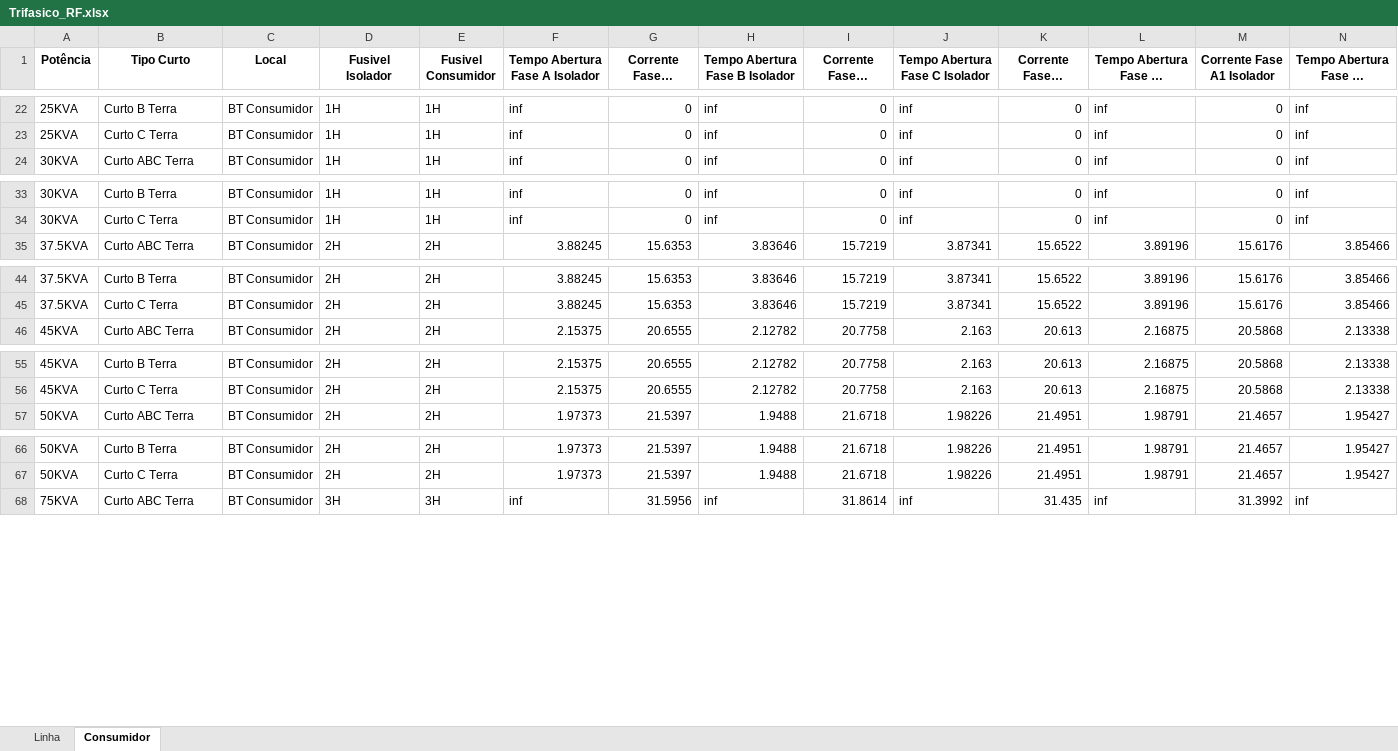
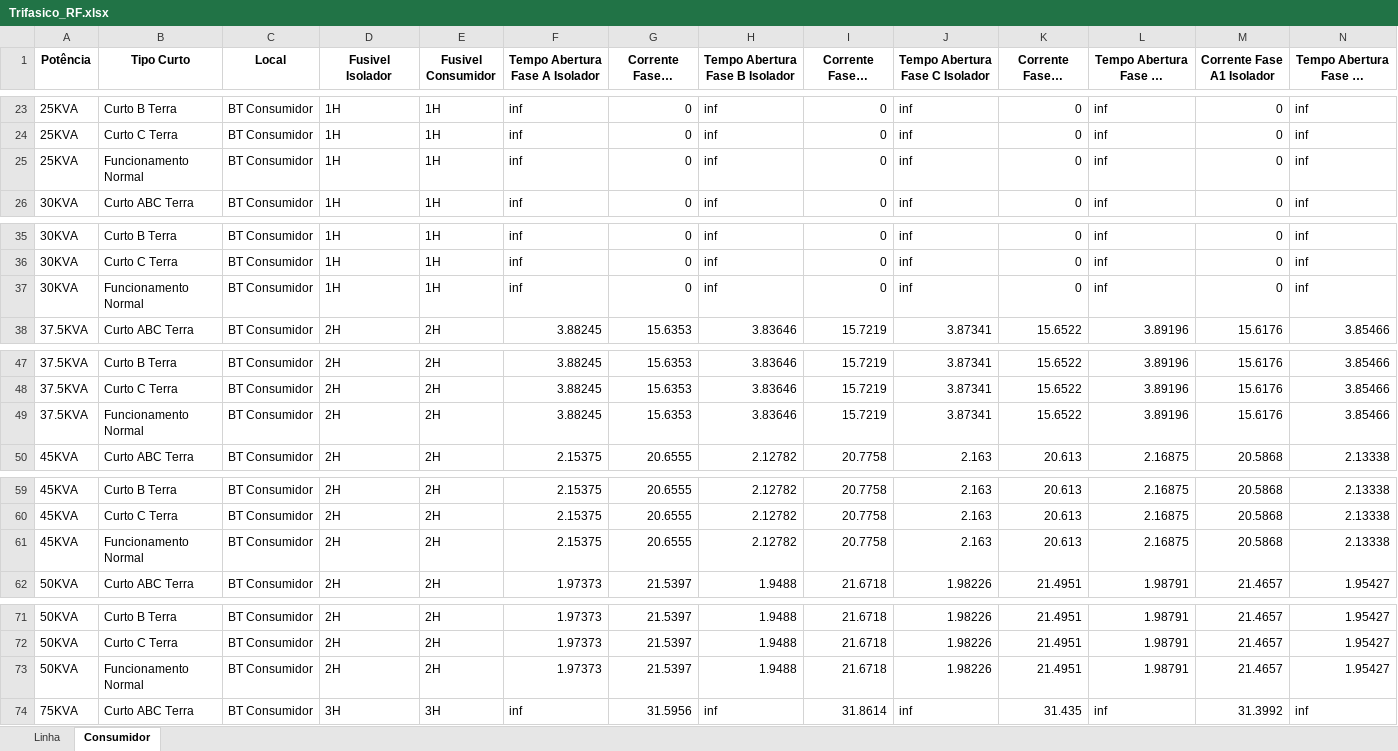
Before and after one commit to LeonardoFdSantos/T2F_CSV, an Excel workbook: FuseLinks/Trifasico_RF.xlsx, sheet Consumidor, drawn as a sheet; only a part is shown, gaps mark what is left out; long unchanged cells end in …; values as stored, in another font and other column widths than the file's, no borders; rows hold the shown columns only; the diff covers the shown part only; the diff names each change by its address in the sheet, - before the commit and + after, or states it on an @@ line.

```diff
--- a/FuseLinks/Trifasico_RF.xlsx (sheet Consumidor)
+++ b/FuseLinks/Trifasico_RF.xlsx (sheet Consumidor)
+row 25: 25KVA | Funcionamento Normal | BT Consumidor | 1H | 1H | inf | 0 | inf | 0 | inf | 0 | inf | 0 | inf
+row 37: 30KVA | Funcionamento Normal | BT Consumidor | 1H | 1H | inf | 0 | inf | 0 | inf | 0 | inf | 0 | inf
+row 49: 37.5KVA | Funcionamento Normal | BT Consumidor | 2H | 2H | 3.88245 | 15.6353 | 3.83646 | 15.7219 | 3.87341 | 15.6522 | 3.89196 | 15.6176 | 3.85466
+row 61: 45KVA | Funcionamento Normal | BT Consumidor | 2H | 2H | 2.15375 | 20.6555 | 2.12782 | 20.7758 | 2.163 | 20.613 | 2.16875 | 20.5868 | 2.13338
+row 73: 50KVA | Funcionamento Normal | BT Consumidor | 2H | 2H | 1.97373 | 21.5397 | 1.9488 | 21.6718 | 1.98226 | 21.4951 | 1.98791 | 21.4657 | 1.95427
```
Also changed, not shown: 17 added rows and 8 removed rows elsewhere in this sheet, sheet Linha, FuseLinks/Ghendyano.xlsx.
